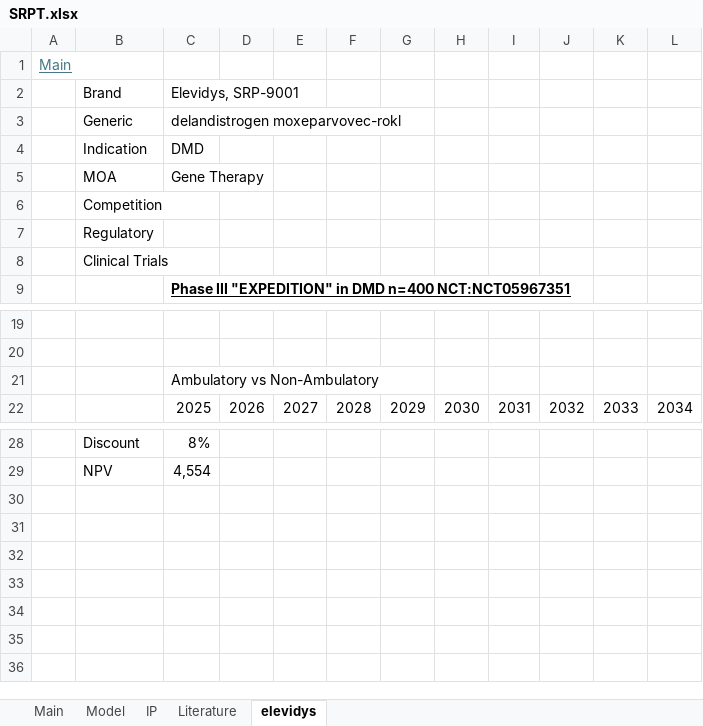
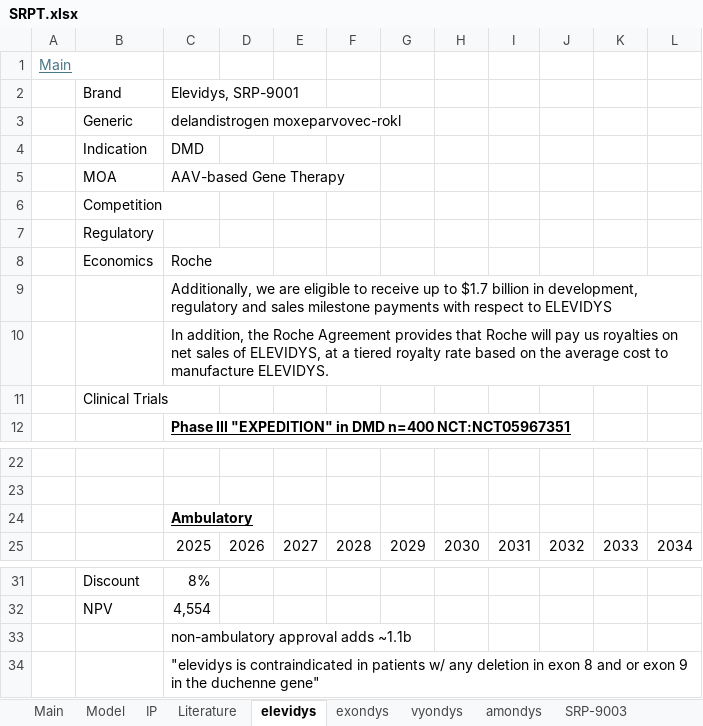
Before and after one commit to LiamRender/models, an Excel workbook: SRPT.xlsx, sheet elevidys, drawn as a sheet; only a part is shown, gaps mark what is left out; values as stored, in another font and other column widths than the file's, no borders; addresses are those after the commit; the diff names each change by its address in the sheet, - before the commit and + after, or states it on an @@ line.

```diff
--- a/SRPT.xlsx (sheet elevidys)
+++ b/SRPT.xlsx (sheet elevidys)
+sheet tab: exondys
+sheet tab: vyondys
+sheet tab: amondys
+sheet tab: SRP-9003
-C5: Gene Therapy
+C5: AAV-based Gene Therapy
+row 8:  | Economics | Roche
+row 9:  |  | Additionally, we are eligible to receive up to $1.7 billion in development, regulatory and sales milestone payments with respect to ELEVIDYS
+row 10:  |  | In addition, the Roche Agreement provides that Roche will pay us royalties on net sales of ELEVIDYS, at a tiered royalty rate based on the average cost to manufacture ELEVIDYS.
-C24: Ambulatory vs Non-Ambulatory
+C24: Ambulatory
@@ C24 bold: off → on, underline: off → on @@
+row 33:  |  | non-ambulatory approval adds ~1.1b
+row 34:  |  | "elevidys is contraindicated in patients w/ any deletion in exon 8 and or exon 9 in the duchenne gene"
```
Also changed, not shown: sheet Model, sheet Main, formulas that keep their value, charts or pictures, ADBE.xlsx, MSFT.xlsx, 5 other files.
